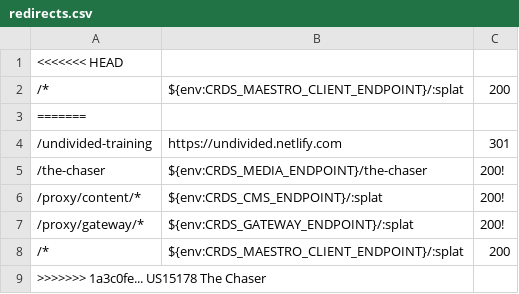
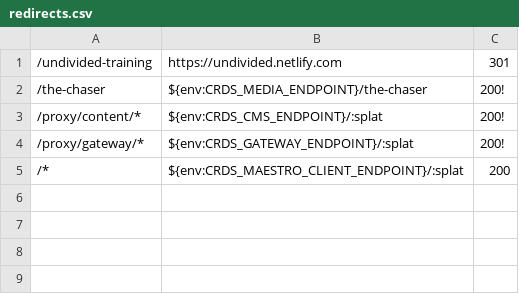
Before and after one commit to crdschurch/crds-net, a CSV file: redirects.csv, drawn as a sheet.

Commit message:
US15178 The Chaser Update .env-sample

```diff
--- a/redirects.csv
+++ b/redirects.csv
@@ -1,4 +1 @@
-<<<<<<< HEAD
-/*,${env:CRDS_MAESTRO_CLIENT_ENDPOINT}/:splat,200
-=======
 /undivided-training,https://undivided.netlify.com,301
@@ -8,2 +5 @@
 /*,${env:CRDS_MAESTRO_CLIENT_ENDPOINT}/:splat,200
->>>>>>> 1a3c0fe... US15178 The Chaser
```
Also changed, not shown: 1 other file.
